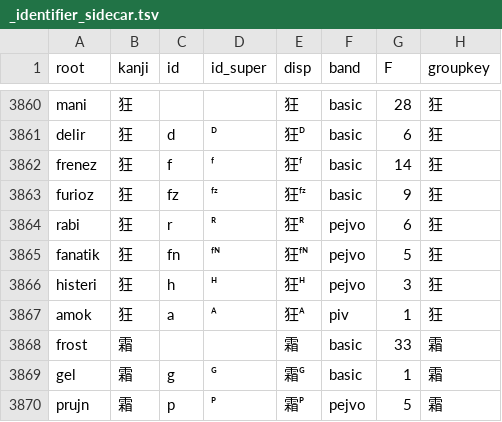
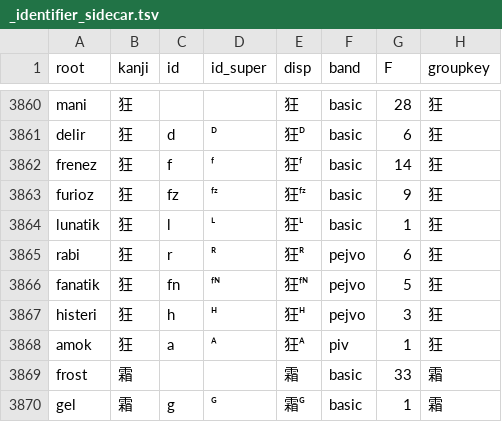
Before and after one commit to Takatakatake/kanji_assign, a TSV file: _identifier_sidecar.tsv, drawn as a sheet; only a part is shown, gaps mark what is left out; the shorter side is filled out with more unchanged rows; the diff names each change by its address in the sheet, - before the commit and + after, or states it on an @@ line.

```diff
--- a/_identifier_sidecar.tsv
+++ b/_identifier_sidecar.tsv
+row 3864: lunatik | 狂 | l | ᴸ | 狂ᴸ | basic | 1 | 狂
```
Also changed, not shown: _gas_identifier_out.csv, _kanji_map_master.tsv, 6 other files.
